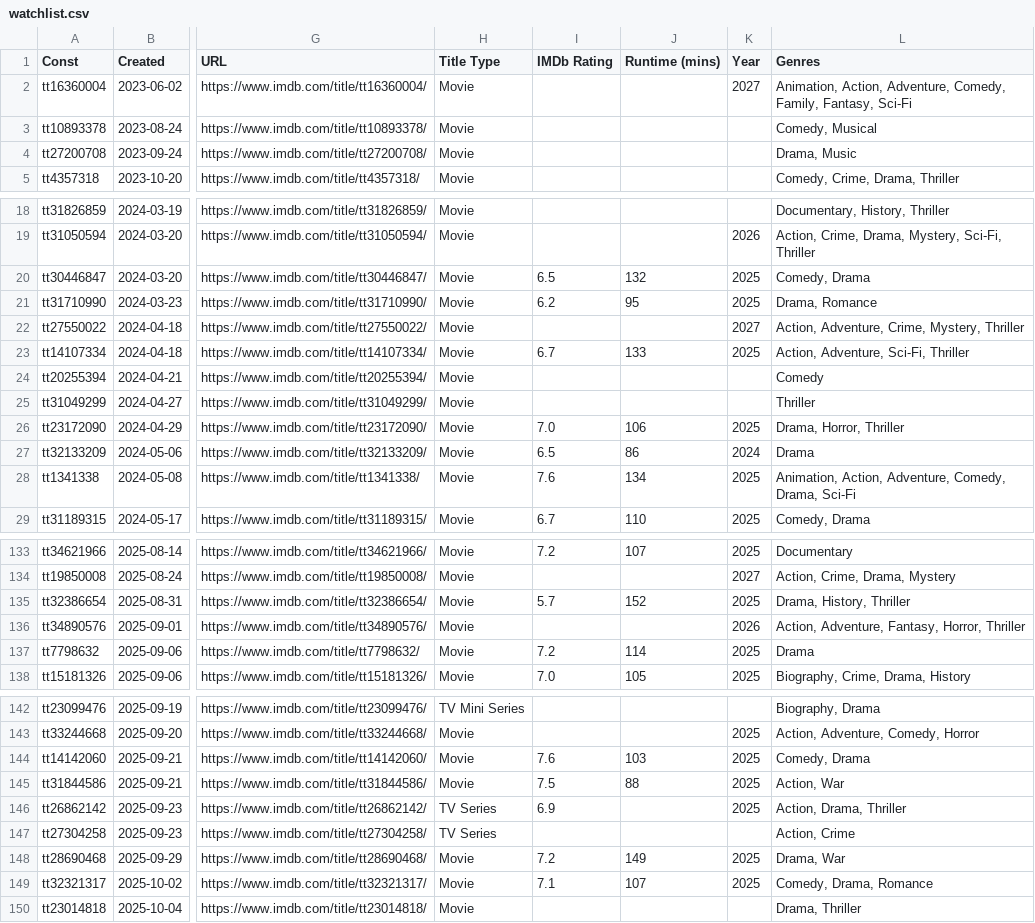
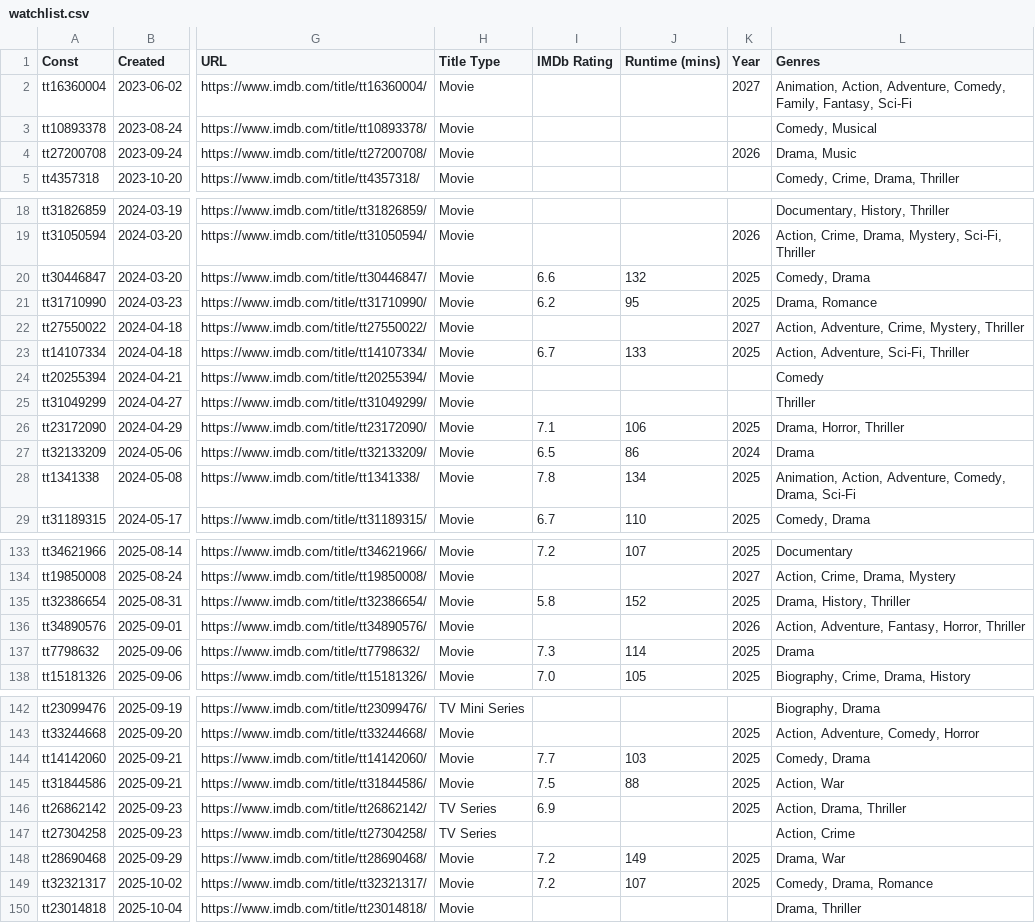
Before and after one commit to josh/imdb-data, a CSV file: watchlist.csv, drawn as a sheet; only a part is shown, gaps mark what is left out; the diff covers the shown part only; the diff names each change by its address in the sheet, - before the commit and + after, or states it on an @@ line.

```diff
--- a/watchlist.csv
+++ b/watchlist.csv
-K4 (Year): (empty)
+K4 (Year): 2026
-I20 (IMDb Rating): 6.5
+I20 (IMDb Rating): 6.6
-I26 (IMDb Rating): 7.0
+I26 (IMDb Rating): 7.1
-I28 (IMDb Rating): 7.6
+I28 (IMDb Rating): 7.8
-I135 (IMDb Rating): 5.7
+I135 (IMDb Rating): 5.8
-I137 (IMDb Rating): 7.2
+I137 (IMDb Rating): 7.3
-I144 (IMDb Rating): 7.6
+I144 (IMDb Rating): 7.7
-I149 (IMDb Rating): 7.1
+I149 (IMDb Rating): 7.2
```
Also changed, not shown: 5 added rows and 10 edited cells elsewhere in this file.
